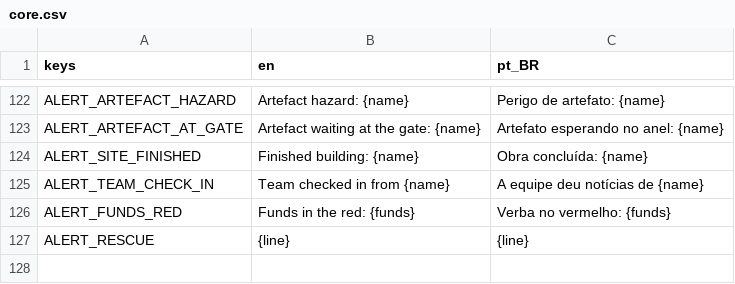
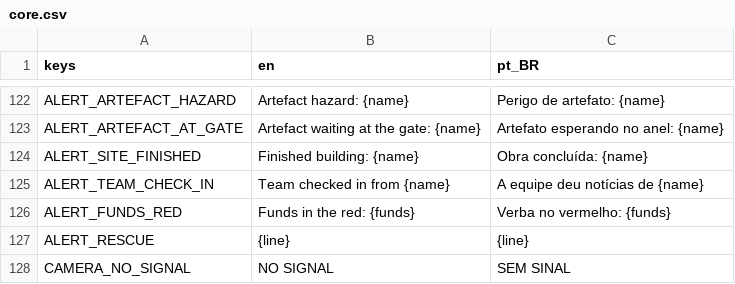
Before and after one commit to lmarcarini/StarPortal, a CSV file: localization/core.csv, drawn as a sheet; only a part is shown, gaps mark what is left out; the diff names each change by its address in the sheet, - before the commit and + after, or states it on an @@ line.

```diff
--- a/localization/core.csv
+++ b/localization/core.csv
+row 128: CAMERA_NO_SIGNAL | NO SIGNAL | SEM SINAL
```
Also changed, not shown: 21 other files.
